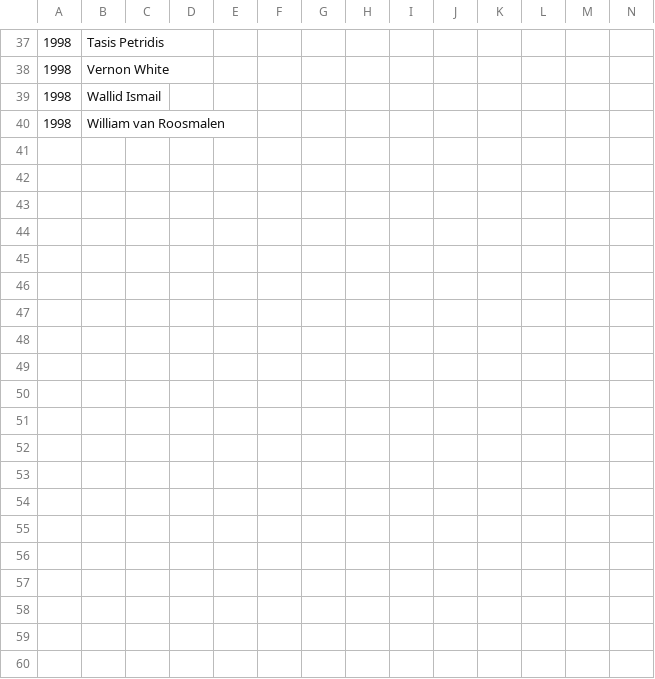
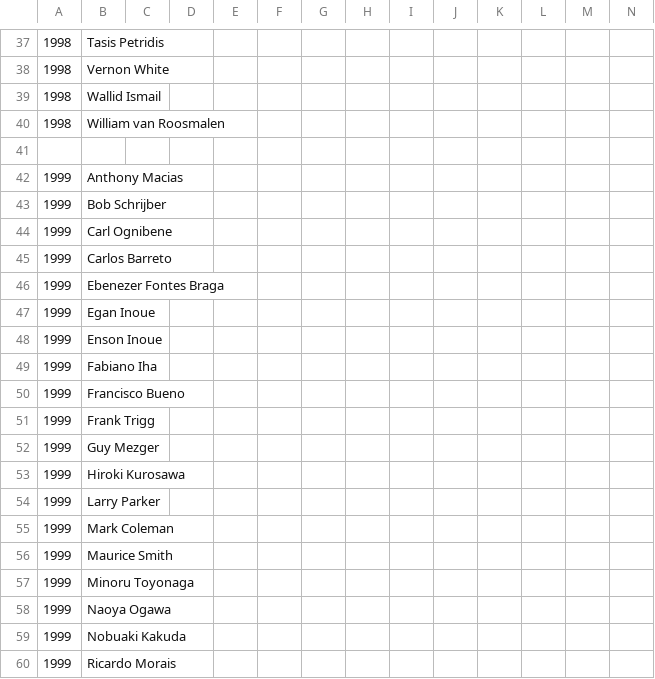
Before and after one commit to ramborell23/prideFCApi, a CSV file: db/Fighters.csv, drawn as a sheet; only a part is shown, gaps mark what is left out; rows hold the shown columns only; the diff covers the shown part only; the diff names each change by its address in the sheet, - before the commit and + after, or states it on an @@ line.

```diff
--- a/db/Fighters.csv
+++ b/db/Fighters.csv
+row 41: (empty)
+row 42: 1999 | Anthony Macias
+row 43: 1999 | Bob Schrijber
+row 44: 1999 | Carl Ognibene
+row 45: 1999 | Carlos Barreto
+row 46: 1999 | Ebenezer Fontes Braga
+row 47: 1999 | Egan Inoue
+row 48: 1999 | Enson Inoue
+row 49: 1999 | Fabiano Iha
+row 50: 1999 | Francisco Bueno
+row 51: 1999 | Frank Trigg
+row 52: 1999 | Guy Mezger
+row 53: 1999 | Hiroki Kurosawa
+row 54: 1999 | Larry Parker
+row 55: 1999 | Mark Coleman
+row 56: 1999 | Maurice Smith
+row 57: 1999 | Minoru Toyonaga
+row 58: 1999 | Naoya Ogawa
+row 59: 1999 | Nobuaki Kakuda
+row 60: 1999 | Ricardo Morais
```
Also changed, not shown: 30 added rows elsewhere in this file, db/Fights.csv, 1 other file.
